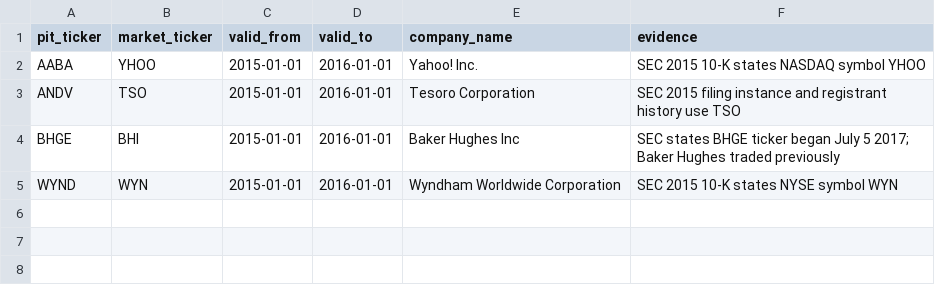
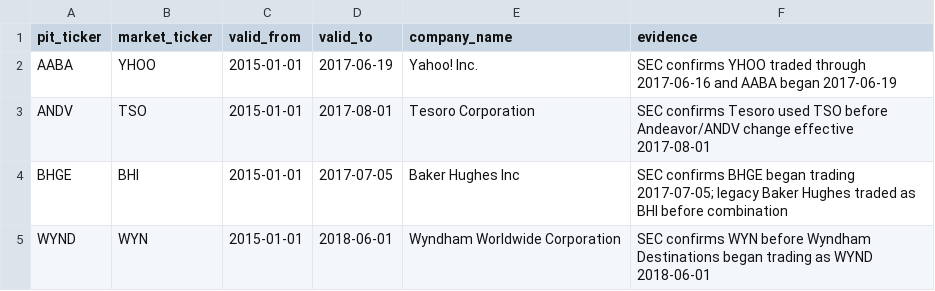
Before and after one commit to Rmarsden89/finance, a CSV file: data/reference/historical_market_ticker_overrides.csv, drawn as a sheet.

Commit message:
Extend historical market ticker transitions through actual change dates

```diff
--- a/data/reference/historical_market_ticker_overrides.csv
+++ b/data/reference/historical_market_ticker_overrides.csv
@@ -1,5 +1,5 @@
 pit_ticker,market_ticker,valid_from,valid_to,company_name,evidence
-AABA,YHOO,2015-01-01,2016-01-01,Yahoo! Inc.,SEC 2015 10-K states NASDAQ symbol YHOO
-ANDV,TSO,2015-01-01,2016-01-01,Tesoro Corporation,SEC 2015 filing instance and registrant history use TSO
-BHGE,BHI,2015-01-01,2016-01-01,Baker Hughes Inc,SEC states BHGE ticker began July 5 2017; Baker Hughes traded previously
-WYND,WYN,2015-01-01,2016-01-01,Wyndham Worldwide Corporation,SEC 2015 10-K states NYSE symbol WYN
+AABA,YHOO,2015-01-01,2017-06-19,Yahoo! Inc.,SEC confirms YHOO traded through 2017-06-16 and AABA began 2017-06-19
+ANDV,TSO,2015-01-01,2017-08-01,Tesoro Corporation,SEC confirms Tesoro used TSO before Andeavor/ANDV change effective 2017-08-01
+BHGE,BHI,2015-01-01,2017-07-05,Baker Hughes Inc,SEC confirms BHGE began trading 2017-07-05; legacy Baker Hughes traded as BHI before combination
+WYND,WYN,2015-01-01,2018-06-01,Wyndham Worldwide Corporation,SEC confirms WYN before Wyndham Destinations began trading as WYND 2018-06-01
```
